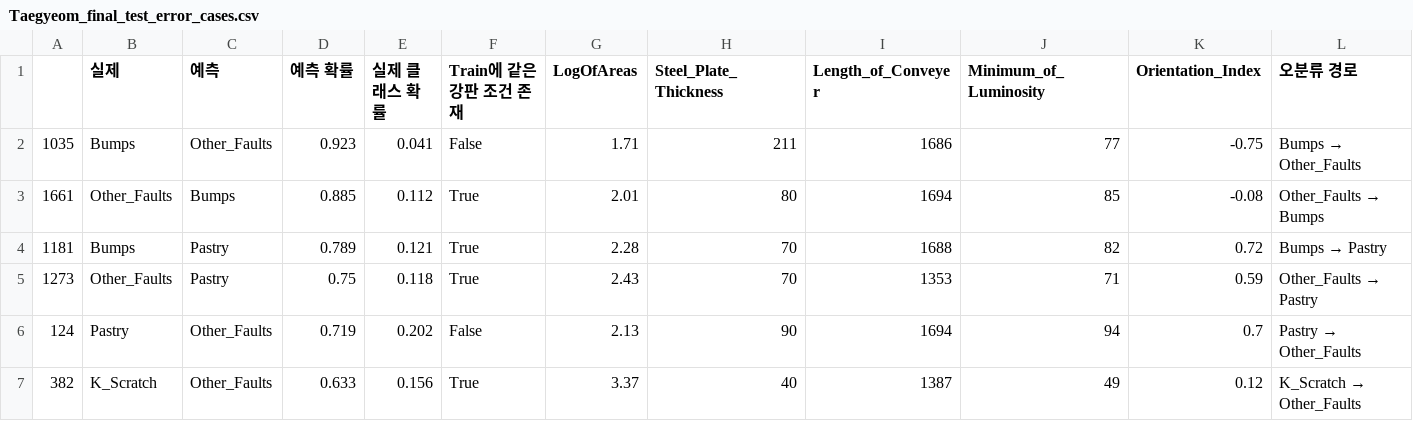
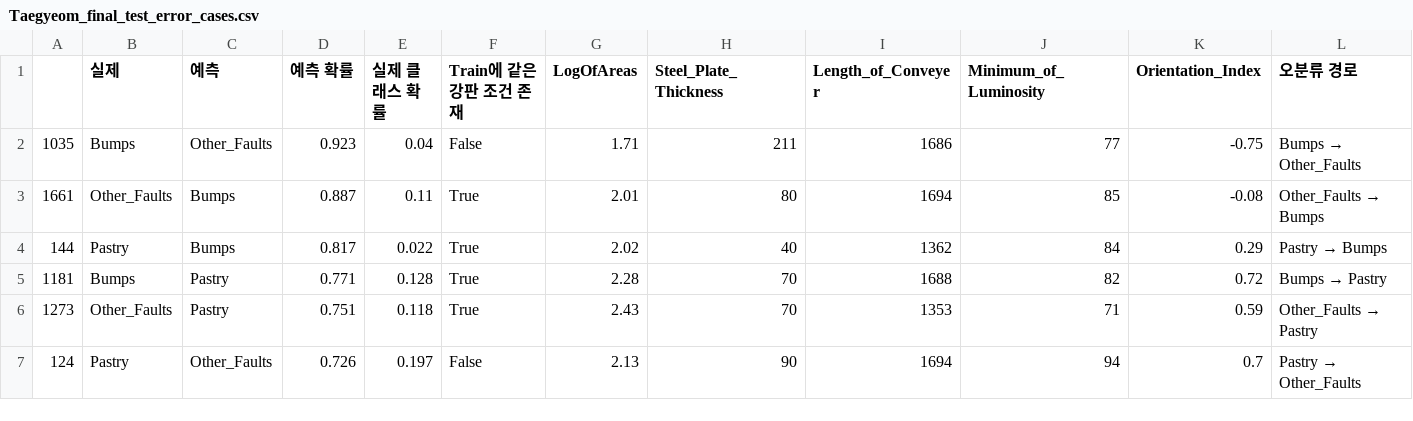
Before and after one commit to ehdwls1452/Teamproject01-steel-plate-fault-classification, a CSV file: results/final/Taegyeom_final_test_error_cases.csv, drawn as a sheet.

```diff
--- a/results/final/Taegyeom_final_test_error_cases.csv
+++ b/results/final/Taegyeom_final_test_error_cases.csv
@@ -1,7 +1,7 @@
 ,실제,예측,예측 확률,실제 클래스 확률,Train에 같은 강판 조건 존재,LogOfAreas,Steel_Plate_Thickness,Length_of_Conveyer,Minimum_of_Luminosity,Orientation_Index,오분류 경로
-1035,Bumps,Other_Faults,0.923,0.041,False,1.71,211,1686,77,-0.75,Bumps → Other_Faults
-1661,Other_Faults,Bumps,0.885,0.112,True,2.01,80,1694,85,-0.08,Other_Faults → Bumps
-1181,Bumps,Pastry,0.789,0.121,True,2.28,70,1688,82,0.72,Bumps → Pastry
-1273,Other_Faults,Pastry,0.75,0.118,True,2.43,70,1353,71,0.59,Other_Faults → Pastry
-124,Pastry,Other_Faults,0.719,0.202,False,2.13,90,1694,94,0.7,Pastry → Other_Faults
-382,K_Scratch,Other_Faults,0.633,0.156,True,3.37,40,1387,49,0.12,K_Scratch → Other_Faults
+1035,Bumps,Other_Faults,0.923,0.04,False,1.71,211,1686,77,-0.75,Bumps → Other_Faults
+1661,Other_Faults,Bumps,0.887,0.11,True,2.01,80,1694,85,-0.08,Other_Faults → Bumps
+144,Pastry,Bumps,0.817,0.022,True,2.02,40,1362,84,0.29,Pastry → Bumps
+1181,Bumps,Pastry,0.771,0.128,True,2.28,70,1688,82,0.72,Bumps → Pastry
+1273,Other_Faults,Pastry,0.751,0.118,True,2.43,70,1353,71,0.59,Other_Faults → Pastry
+124,Pastry,Other_Faults,0.726,0.197,False,2.13,90,1694,94,0.7,Pastry → Other_Faults
```
Also changed, not shown: results/final/Taegyeom_final_feature_importance.csv, results/final/Taegyeom_final_test_comparison.csv, 47 other files.
